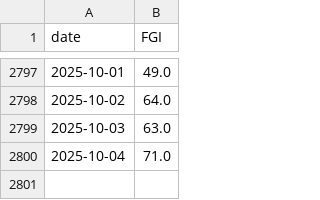
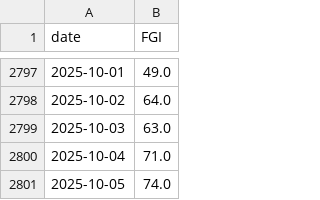
Before and after one commit to Gabrielrr2025/csvexportFGI, a CSV file: fear_greed.csv, drawn as a sheet; only a part is shown, gaps mark what is left out; the diff names each change by its address in the sheet, - before the commit and + after, or states it on an @@ line.

```diff
--- a/fear_greed.csv
+++ b/fear_greed.csv
+row 2801: 2025-10-05 | 74.0
```
